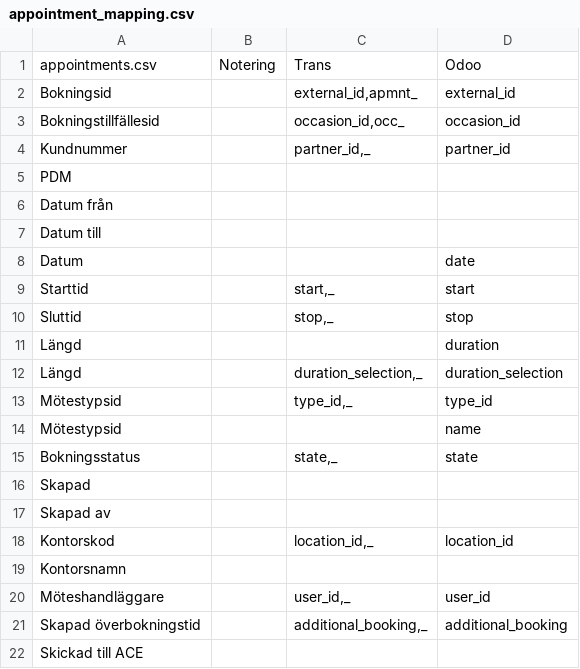
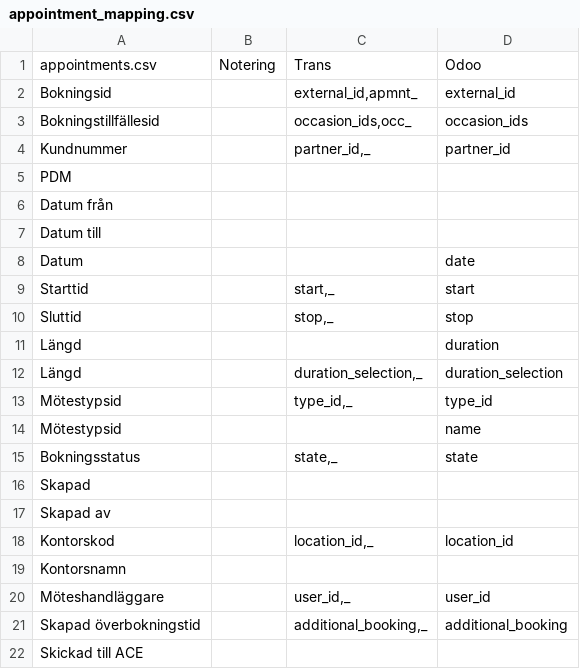
Before and after one commit to vertelab/odoo-af, a CSV file: af_data_adoxa_loader/data/appointment_mapping.csv, drawn as a sheet.

Commit message:
af_data_adoxa_loader: changed occasion_id to occasion_ids af_data_ais-f_loader: fixed an issue where partners for departments would be created even if the department was skipped due to already existing

```diff
--- a/af_data_adoxa_loader/data/appointment_mapping.csv
+++ b/af_data_adoxa_loader/data/appointment_mapping.csv
@@ -2,3 +2,3 @@ appointments.csv,Notering,Trans,Odoo
 Bokningsid,,"external_id,apmnt_",external_id
-Bokningstillfällesid,,"occasion_id,occ_",occasion_id
+Bokningstillfällesid,,"occasion_ids,occ_",occasion_ids
 Kundnummer,,"partner_id,_",partner_id
```
Also changed, not shown: 2 other files.
